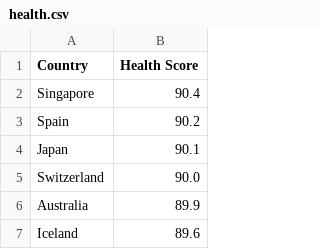
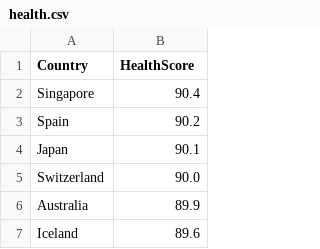
Before and after one commit to tbwrigh/hackcu9, a CSV file: data/health.csv, drawn as a sheet; only a part is shown.

Commit message:
health and age data

```diff
--- a/data/health.csv
+++ b/data/health.csv
@@ -1,2 +1,2 @@
-Country,Health Score
+Country,HealthScore
 Singapore,90.4
```
Also changed, not shown: data_output.csv, 2 other files.
